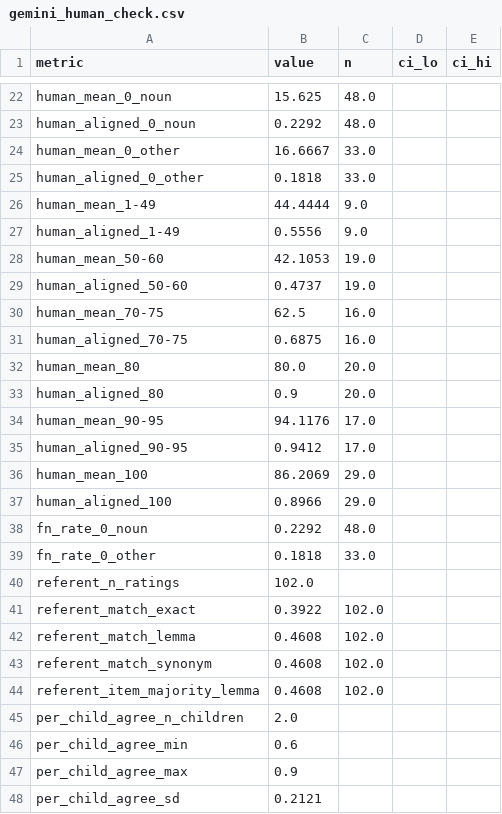
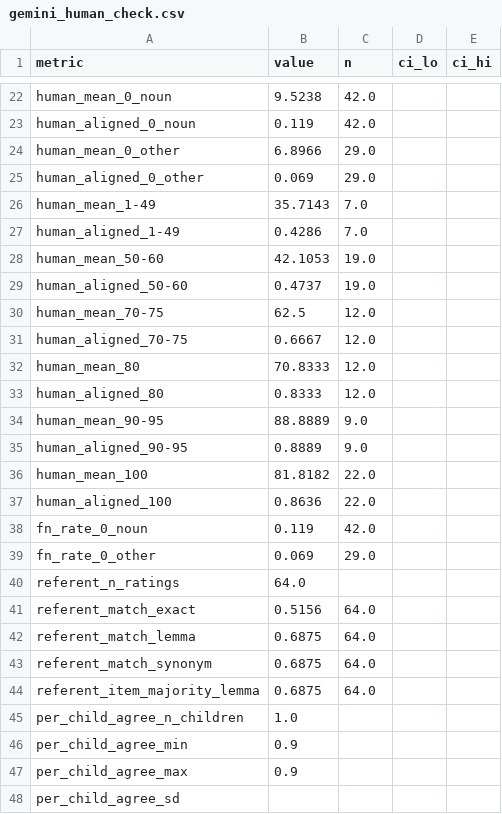
Before and after one commit to mcfrank/vlm-headcam, a CSV file: results/gemini_human_check.csv, drawn as a sheet; only a part is shown, gaps mark what is left out; the diff covers the shown part only; the diff names each change by its address in the sheet, - before the commit and + after, or states it on an @@ line.

```diff
--- a/results/gemini_human_check.csv
+++ b/results/gemini_human_check.csv
-B22 (value): 15.625
+B22 (value): 9.5238
-C22:C23 (n): 48.0
+C22:C23 (n): 42.0
-B23 (value): 0.2292
+B23 (value): 0.119
-B24 (value): 16.6667
+B24 (value): 6.8966
-C24:C25 (n): 33.0
+C24:C25 (n): 29.0
-B25 (value): 0.1818
+B25 (value): 0.069
-B26 (value): 44.4444
+B26 (value): 35.7143
-C26:C27 (n): 9.0
+C26:C27 (n): 7.0
-B27 (value): 0.5556
+B27 (value): 0.4286
-C30:C31 (n): 16.0
+C30:C31 (n): 12.0
-B31 (value): 0.6875
+B31 (value): 0.6667
-B32 (value): 80.0
+B32 (value): 70.8333
-C32:C33 (n): 20.0
+C32:C33 (n): 12.0
-B33 (value): 0.9
+B33 (value): 0.8333
-B34 (value): 94.1176
+B34 (value): 88.8889
-C34:C35 (n): 17.0
+C34:C35 (n): 9.0
-B35 (value): 0.9412
+B35 (value): 0.8889
-B36 (value): 86.2069
+B36 (value): 81.8182
-C36:C37 (n): 29.0
+C36:C37 (n): 22.0
-B37 (value): 0.8966
+B37 (value): 0.8636
-B38 (value): 0.2292
+B38 (value): 0.119
-C38 (n): 48.0
+C38 (n): 42.0
-B39 (value): 0.1818
+B39 (value): 0.069
-C39 (n): 33.0
+C39 (n): 29.0
-B40 (value): 102.0
+B40 (value): 64.0
-B41 (value): 0.3922
+B41 (value): 0.5156
-C41:C44 (n): 102.0
+C41:C44 (n): 64.0
-B42:B44 (value): 0.4608
+B42:B44 (value): 0.6875
-B45 (value): 2.0
+B45 (value): 1.0
-B46 (value): 0.6
+B46 (value): 0.9
-B48 (value): 0.2121
+B48 (value): (empty)
```
Also changed, not shown: 41 edited cells elsewhere in this file, results/gemini_human_check_calibration.csv, 5 other files.
